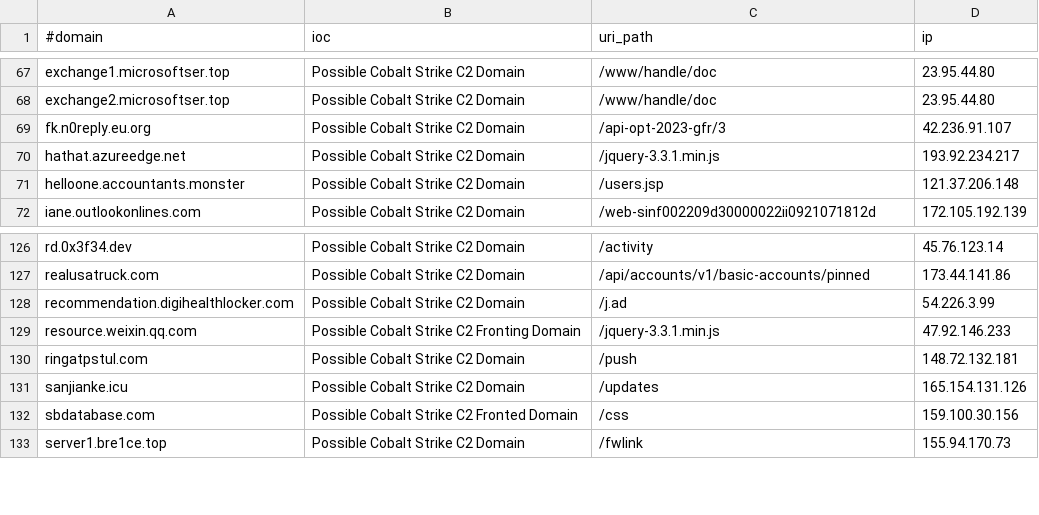
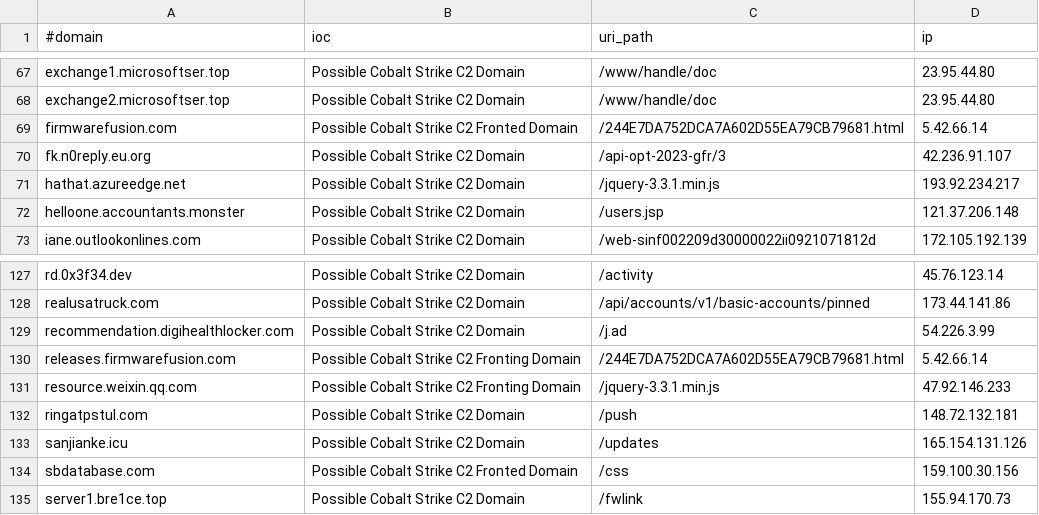
Before and after one commit to beac0n5/C2IntelFeeds, a CSV file: feeds/domainC2swithURLwithIP-filter-abused.csv, drawn as a sheet; only a part is shown, gaps mark what is left out.

```diff
--- a/feeds/domainC2swithURLwithIP-filter-abused.csv
+++ b/feeds/domainC2swithURLwithIP-filter-abused.csv
@@ -68,2 +68,3 @@ exchange1.microsoftser.top,Possible Cobalt Strike C2 Domain,/www/handle/doc,23.9
 exchange2.microsoftser.top,Possible Cobalt Strike C2 Domain,/www/handle/doc,23.95.44.80
+firmwarefusion.com,Possible Cobalt Strike C2 Fronted Domain,/244E7DA752DCA7A602D55EA79CB79681.html,5.42.66.14
 fk.n0reply.eu.org,Possible Cobalt Strike C2 Domain,/api-opt-2023-gfr/3,42.236.91.107
@@ -128,2 +129,3 @@ realusatruck.com,Possible Cobalt Strike C2 Domain,/api/accounts/v1/basic-account
 recommendation.digihealthlocker.com,Possible Cobalt Strike C2 Domain,/j.ad,54.226.3.99
+releases.firmwarefusion.com,Possible Cobalt Strike C2 Fronting Domain,/244E7DA752DCA7A602D55EA79CB79681.html,5.42.66.14
 resource.weixin.qq.com,Possible Cobalt Strike C2 Fronting Domain,/jquery-3.3.1.min.js,47.92.146.233
```
Also changed, not shown: feeds/domainC2s-filter-abused.csv, feeds/domainC2s.csv, 17 other files.
